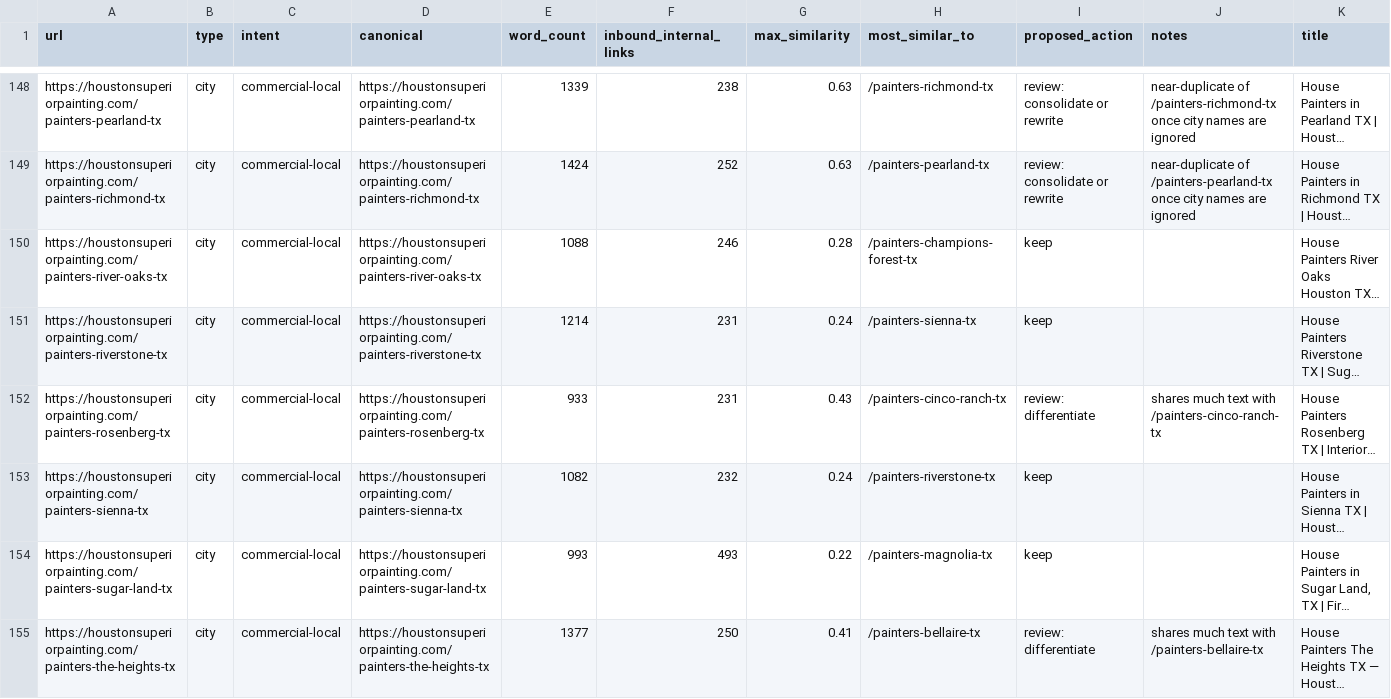
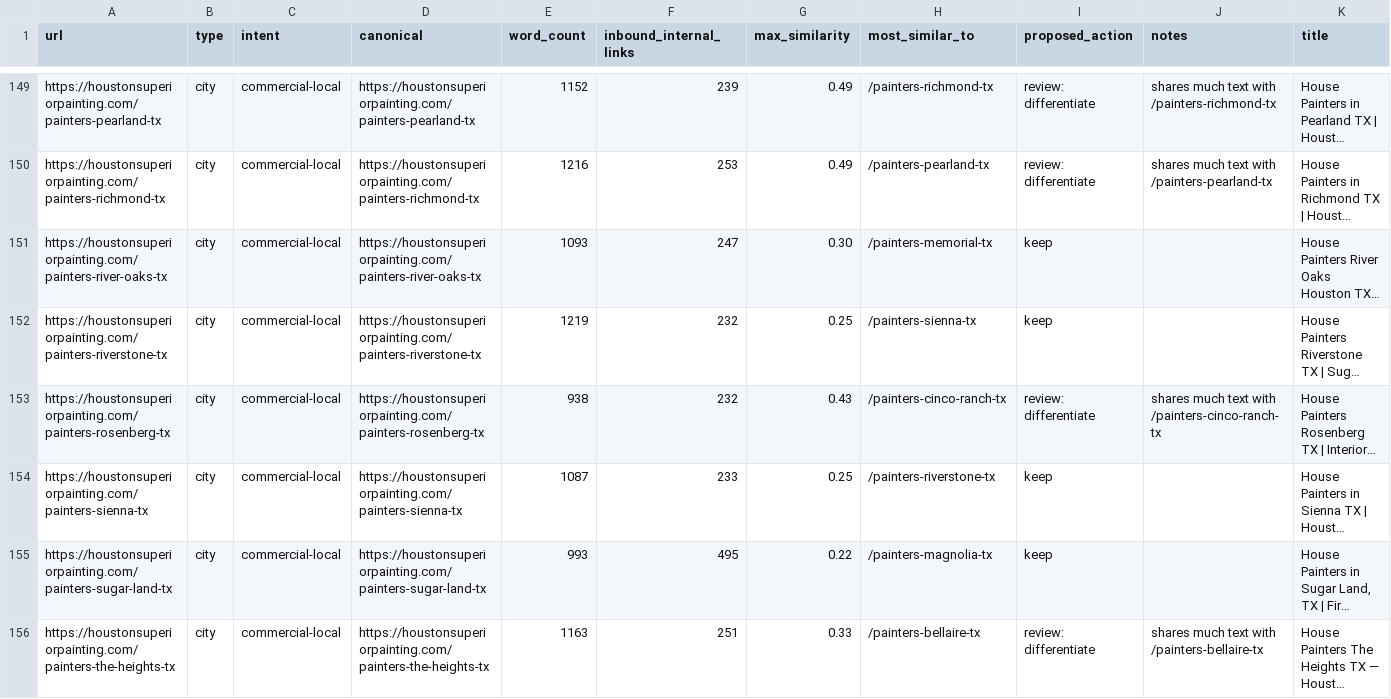
Before and after one commit to imnotarobot360/houstonsuperiorpainting, a CSV file: docs/content-consolidation-plan.csv, drawn as a sheet; only a part is shown, gaps mark what is left out; long unchanged cells end in …; addresses are those after the commit; the diff covers the shown part only; the diff names each change by its address in the sheet, - before the commit and + after, or states it on an @@ line.

```diff
--- a/docs/content-consolidation-plan.csv
+++ b/docs/content-consolidation-plan.csv
-E149 (word_count): 1339
+E149 (word_count): 1152
-F149 (inbound_internal_links): 238
+F149 (inbound_internal_links): 239
-G149:G150 (max_similarity): 0.63
+G149:G150 (max_similarity): 0.49
-I149:I150 (proposed_action): review: consolidate or rewrite
+I149:I150 (proposed_action): review: differentiate
-J149 (notes): near-duplicate of /painters-richmond-tx once city names are ignored
+J149 (notes): shares much text with /painters-richmond-tx
-E150 (word_count): 1424
+E150 (word_count): 1216
-F150 (inbound_internal_links): 252
+F150 (inbound_internal_links): 253
-J150 (notes): near-duplicate of /painters-pearland-tx once city names are ignored
+J150 (notes): shares much text with /painters-pearland-tx
-E151 (word_count): 1088
+E151 (word_count): 1093
-F151 (inbound_internal_links): 246
+F151 (inbound_internal_links): 247
-G151 (max_similarity): 0.28
+G151 (max_similarity): 0.30
-H151 (most_similar_to): /painters-champions-forest-tx
+H151 (most_similar_to): /painters-memorial-tx
-E152 (word_count): 1214
+E152 (word_count): 1219
-F152:F153 (inbound_internal_links): 231
+F152:F153 (inbound_internal_links): 232
-G152 (max_similarity): 0.24
+G152 (max_similarity): 0.25
-E153 (word_count): 933
+E153 (word_count): 938
-E154 (word_count): 1082
+E154 (word_count): 1087
-F154 (inbound_internal_links): 232
+F154 (inbound_internal_links): 233
-G154 (max_similarity): 0.24
+G154 (max_similarity): 0.25
-F155 (inbound_internal_links): 493
+F155 (inbound_internal_links): 495
-E156 (word_count): 1377
+E156 (word_count): 1163
-F156 (inbound_internal_links): 250
+F156 (inbound_internal_links): 251
-G156 (max_similarity): 0.41
+G156 (max_similarity): 0.33
```
Also changed, not shown: 1 added row and 73 edited cells elsewhere in this file, 10 other files.
